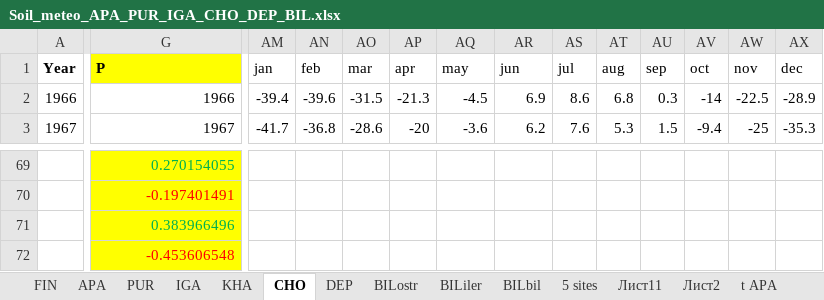
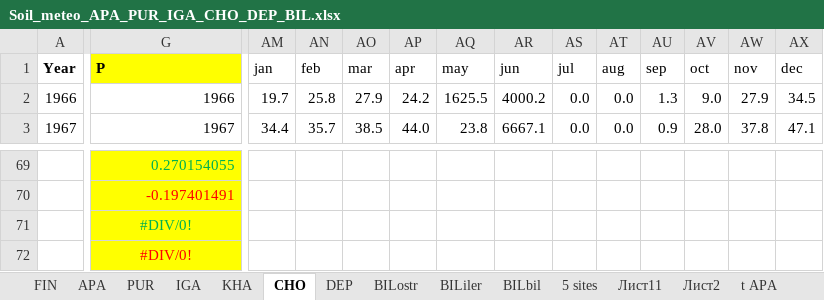
Before and after one commit to Kristina-Winter/climate_response, an Excel workbook: Soil/Soil_meteo_APA_PUR_IGA_CHO_DEP_BIL.xlsx, sheet CHO, drawn as a sheet; only a part is shown, gaps mark what is left out; values as stored, in another font and other column widths than the file's, no borders; charts and pictures and conditional formats not drawn; the diff covers the shown part only; the diff names each change by its address in the sheet, - before the commit and + after, or states it on an @@ line.

```diff
--- a/Soil/Soil_meteo_APA_PUR_IGA_CHO_DEP_BIL.xlsx (sheet CHO)
+++ b/Soil/Soil_meteo_APA_PUR_IGA_CHO_DEP_BIL.xlsx (sheet CHO)
-AM2: -39.4
+AM2: 19.7
-AN2: -39.6
+AN2: 25.8
-AO2: -31.5
+AO2: 27.9
-AP2: -21.3
+AP2: 24.2
-AQ2: -4.5
+AQ2: 1625.5
-AR2: 6.9
+AR2: 4000.2
-AS2: 8.6
+AS2: 0.0
-AT2: 6.8
+AT2: 0.0
-AU2: 0.3
+AU2: 1.3
-AV2: -14
+AV2: 9.0
-AW2: -22.5
+AW2: 27.9
-AX2: -28.9
+AX2: 34.5
-AM3: -41.7
+AM3: 34.4
-AN3: -36.8
+AN3: 35.7
-AO3: -28.6
+AO3: 38.5
-AP3: -20
+AP3: 44.0
-AQ3: -3.6
+AQ3: 23.8
-AR3: 6.2
+AR3: 6667.1
-AS3: 7.6
+AS3: 0.0
-AT3: 5.3
+AT3: 0.0
-AU3: 1.5
+AU3: 0.9
-AV3: -9.4
+AV3: 28.0
-AW3: -25
+AW3: 37.8
-AX3: -35.3
+AX3: 47.1
-G71: 0.383966496
+G71: #DIV/0!
-G71:G72 alignment: right
+G71:G72 alignment: center
-G72: -0.453606548
+G72: #DIV/0!
```
Also changed, not shown: 2 added rows, 2 removed rows and 1201 edited cells elsewhere in this sheet, sheet FIN, sheet BILostr, sheet APA, sheet PUR, sheet KHA, sheet IGA, charts or pictures, 13 other files.
